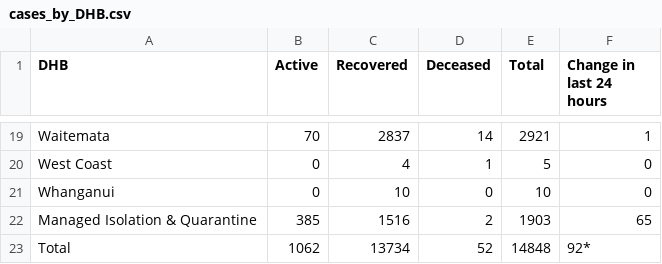
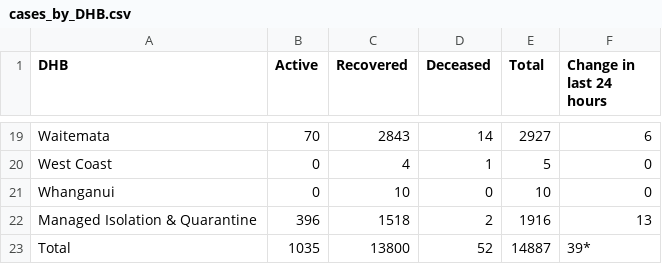
Before and after one commit to UoA-eResearch/nz-covid19-data-auto, a CSV file: cases_by_DHB.csv, drawn as a sheet; only a part is shown, gaps mark what is left out; the diff covers the shown part only; the diff names each change by its address in the sheet, - before the commit and + after, or states it on an @@ line.

```diff
--- a/cases_by_DHB.csv
+++ b/cases_by_DHB.csv
-C19 (Recovered): 2837
+C19 (Recovered): 2843
-E19 (Total): 2921
+E19 (Total): 2927
-F19 (Change in last 24 hours): 1
+F19 (Change in last 24 hours): 6
-B22 (Active): 385
+B22 (Active): 396
-C22 (Recovered): 1516
+C22 (Recovered): 1518
-E22 (Total): 1903
+E22 (Total): 1916
-F22 (Change in last 24 hours): 65
+F22 (Change in last 24 hours): 13
-B23 (Active): 1062
+B23 (Active): 1035
-C23 (Recovered): 13734
+C23 (Recovered): 13800
-E23 (Total): 14848
+E23 (Total): 14887
-F23 (Change in last 24 hours): 92*
+F23 (Change in last 24 hours): 39*
```
Also changed, not shown: 32 edited cells elsewhere in this file, cases_by_ethnicity.csv, data.csv, 4 other files.
